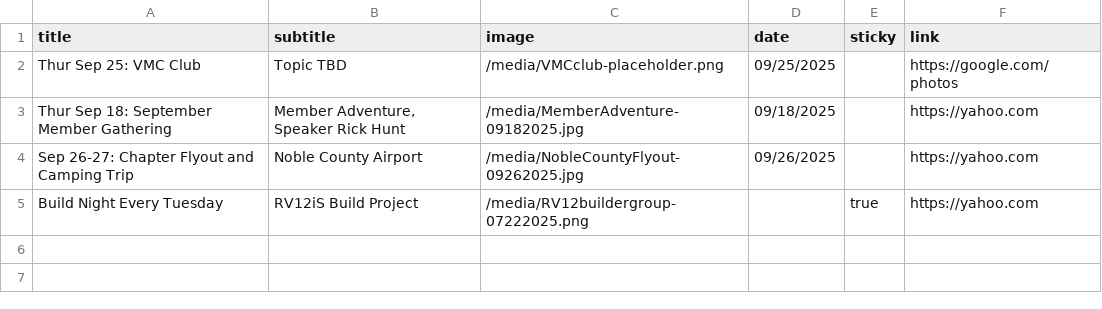
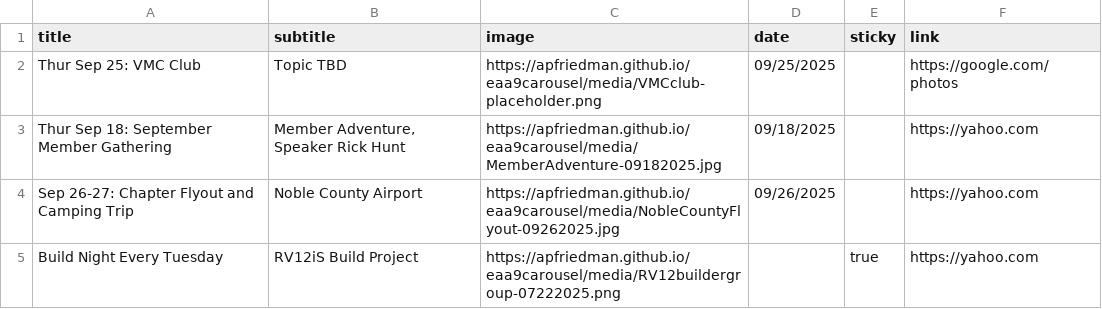
Before and after one commit to apfriedman/eaa9carousel, a CSV file: events.csv, drawn as a sheet.

Commit message:
updating to fully qual urls

```diff
--- a/events.csv
+++ b/events.csv
@@ -1,5 +1,5 @@
 title,subtitle,image,date,sticky,link
-"Thur Sep 25: VMC Club","Topic TBD","/media/VMCclub-placeholder.png","09/25/2025",,"https://google.com/photos"
-"Thur Sep 18: September Member Gathering","Member Adventure, Speaker Rick Hunt","/media/MemberAdventure-09182025.jpg","09/18/2025","","https://yahoo.com"
-"Sep 26-27: Chapter Flyout and Camping Trip","Noble County Airport","/media/NobleCountyFlyout-09262025.jpg","09/26/2025","","https://yahoo.com"
-"Build Night Every Tuesday","RV12iS Build Project","/media/RV12buildergroup-07222025.png","",true,"https://yahoo.com"
+"Thur Sep 25: VMC Club","Topic TBD","https://apfriedman.github.io/eaa9carousel/media/VMCclub-placeholder.png","09/25/2025",,"https://google.com/photos"
+"Thur Sep 18: September Member Gathering","Member Adventure, Speaker Rick Hunt","https://apfriedman.github.io/eaa9carousel/media/MemberAdventure-09182025.jpg","09/18/2025","","https://yahoo.com"
+"Sep 26-27: Chapter Flyout and Camping Trip","Noble County Airport","https://apfriedman.github.io/eaa9carousel/media/NobleCountyFlyout-09262025.jpg","09/26/2025","","https://yahoo.com"
+"Build Night Every Tuesday","RV12iS Build Project","https://apfriedman.github.io/eaa9carousel/media/RV12buildergroup-07222025.png","",true,"https://yahoo.com"
```
